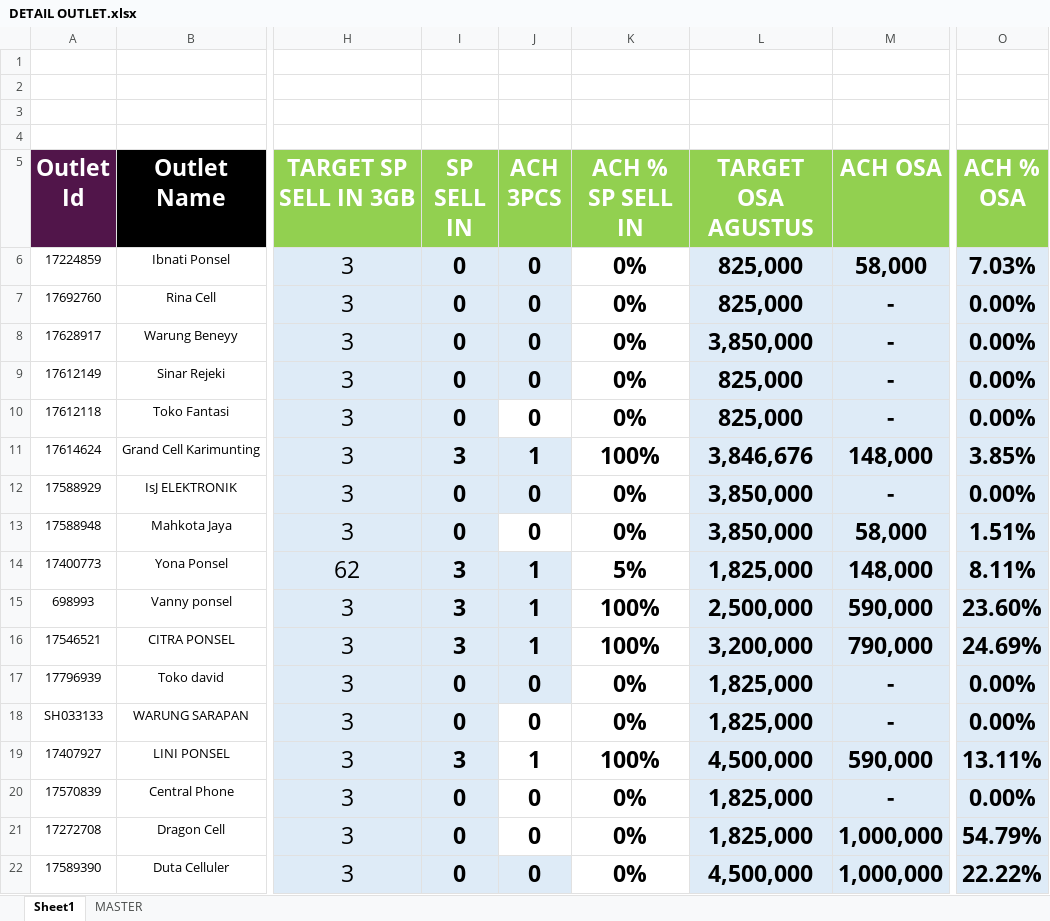
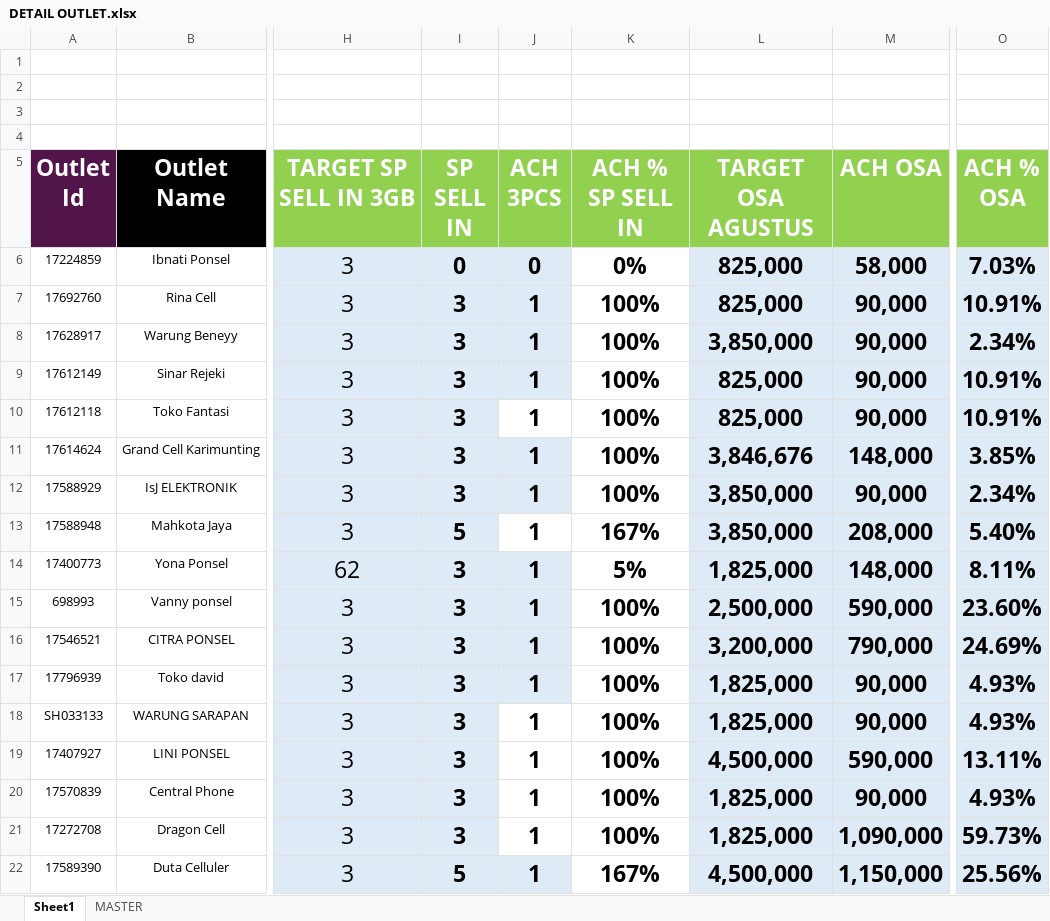
Before and after one commit to heryirwansyah05-cpu/Dashboard_Bengkayang, an Excel workbook: DETAIL OUTLET.xlsx, sheet Sheet1, drawn as a sheet; only a part is shown, gaps mark what is left out; values as stored, in another font and other column widths than the file's, no borders; conditional formats not drawn; the diff covers the shown part only; the diff names each change by its address in the sheet, - before the commit and + after, or states it on an @@ line.

```diff
--- a/DETAIL OUTLET.xlsx (sheet Sheet1)
+++ b/DETAIL OUTLET.xlsx (sheet Sheet1)
-I7:I10 (SP SELL IN): 0
+I7:I10 (SP SELL IN): 3
-J7:J10 (ACH 3PCS): 0
+J7:J10 (ACH 3PCS): 1
-K7:K10 (ACH % SP SELL IN): 0%
+K7:K10 (ACH % SP SELL IN): 100%
-M7:M10 (ACH OSA): -
+M7:M10 (ACH OSA): 90,000
-O7 (ACH % OSA): 0.00%
+O7 (ACH % OSA): 10.91%
-O8 (ACH % OSA): 0.00%
+O8 (ACH % OSA): 2.34%
-O9:O10 (ACH % OSA): 0.00%
+O9:O10 (ACH % OSA): 10.91%
-I12 (SP SELL IN): 0
+I12 (SP SELL IN): 3
-J12:J13 (ACH 3PCS): 0
+J12:J13 (ACH 3PCS): 1
-K12 (ACH % SP SELL IN): 0%
+K12 (ACH % SP SELL IN): 100%
-M12 (ACH OSA): -
+M12 (ACH OSA): 90,000
-O12 (ACH % OSA): 0.00%
+O12 (ACH % OSA): 2.34%
-I13 (SP SELL IN): 0
+I13 (SP SELL IN): 5
-K13 (ACH % SP SELL IN): 0%
+K13 (ACH % SP SELL IN): 167%
-M13 (ACH OSA): 58,000
+M13 (ACH OSA): 208,000
-O13 (ACH % OSA): 1.51%
+O13 (ACH % OSA): 5.40%
-I17:I18 (SP SELL IN): 0
+I17:I18 (SP SELL IN): 3
-J17:J18 (ACH 3PCS): 0
+J17:J18 (ACH 3PCS): 1
-K17:K18 (ACH % SP SELL IN): 0%
+K17:K18 (ACH % SP SELL IN): 100%
-M17:M18 (ACH OSA): -
+M17:M18 (ACH OSA): 90,000
-O17:O18 (ACH % OSA): 0.00%
+O17:O18 (ACH % OSA): 4.93%
-I20:I21 (SP SELL IN): 0
+I20:I21 (SP SELL IN): 3
-J20:J22 (ACH 3PCS): 0
+J20:J22 (ACH 3PCS): 1
-K20:K21 (ACH % SP SELL IN): 0%
+K20:K21 (ACH % SP SELL IN): 100%
-M20 (ACH OSA): -
+M20 (ACH OSA): 90,000
-O20 (ACH % OSA): 0.00%
+O20 (ACH % OSA): 4.93%
-M21 (ACH OSA): 1,000,000
+M21 (ACH OSA): 1,090,000
-O21 (ACH % OSA): 54.79%
+O21 (ACH % OSA): 59.73%
-I22 (SP SELL IN): 0
+I22 (SP SELL IN): 5
-K22 (ACH % SP SELL IN): 0%
+K22 (ACH % SP SELL IN): 167%
-M22 (ACH OSA): 1,000,000
+M22 (ACH OSA): 1,150,000
-O22 (ACH % OSA): 22.22%
+O22 (ACH % OSA): 25.56%
```
Also changed, not shown: 502 edited cells elsewhere in this sheet, GAP DAILY KPI DSE.xlsx, MS BENGKAYANG 19 JULI 2026.xlsx, 3 other files.
